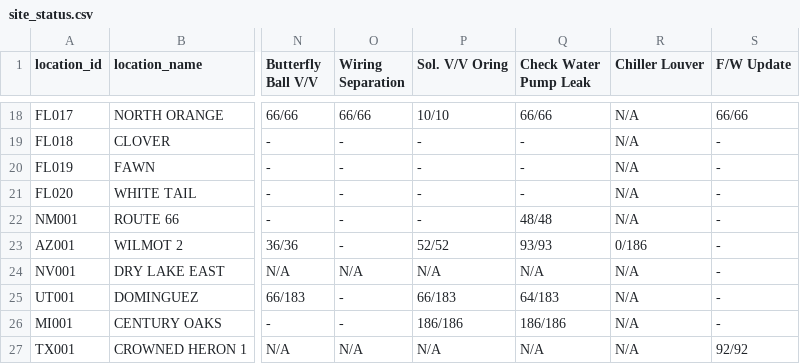
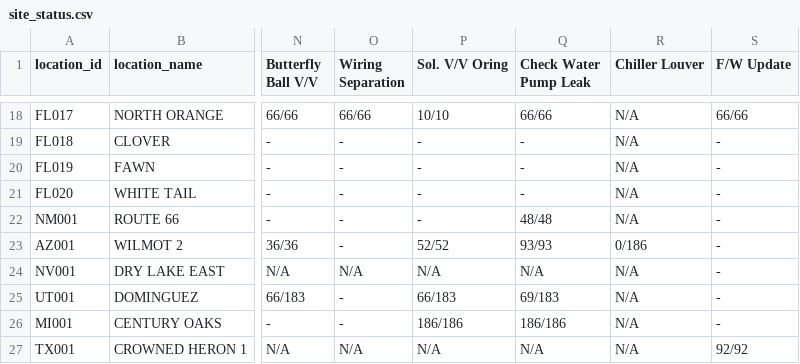
Before and after one commit to Eucalyptuss/site_work_status_dashboard, a CSV file: site_status.csv, drawn as a sheet; only a part is shown, gaps mark what is left out; the diff names each change by its address in the sheet, - before the commit and + after, or states it on an @@ line.

Commit message:
update 06/05-3

```diff
--- a/site_status.csv
+++ b/site_status.csv
-Q25 (Check Water Pump Leak): 64/183
+Q25 (Check Water Pump Leak): 69/183
```
